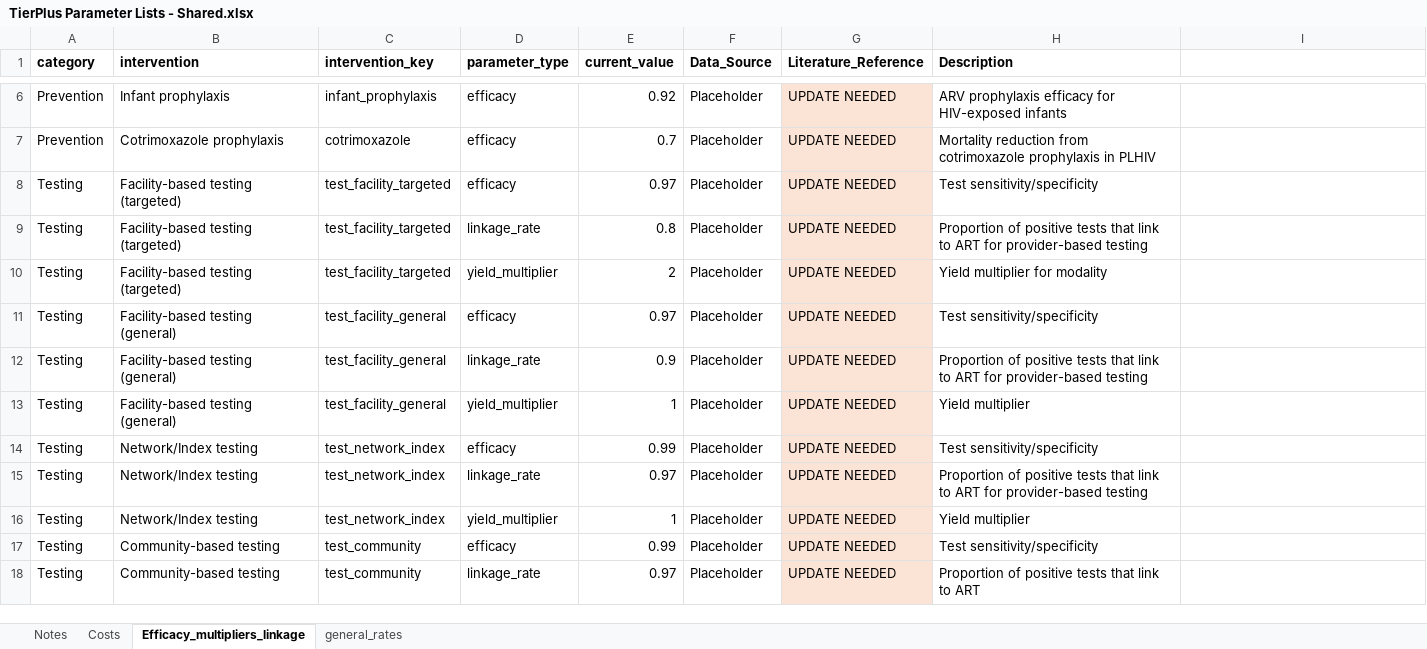
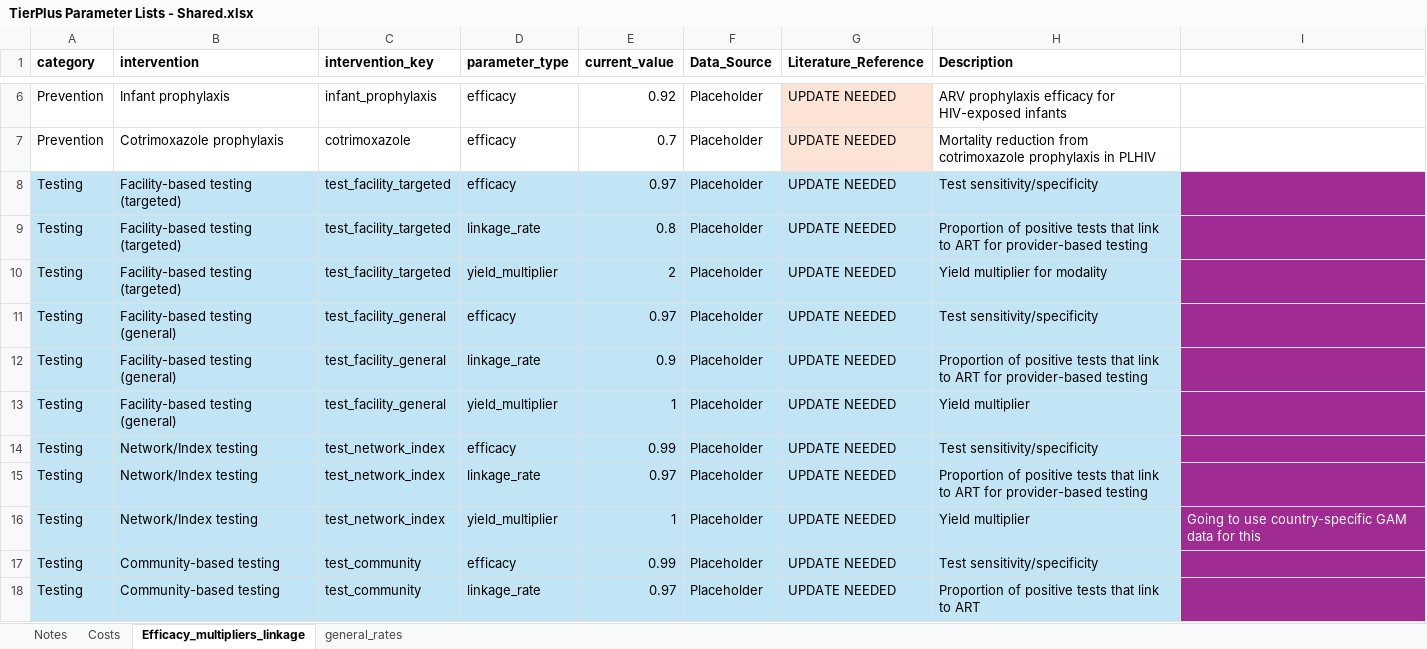
Before and after one commit to adenooy2/HIV_prioritization_tool, an Excel workbook: data/TierPlus Parameter Lists - Shared.xlsx, sheet Efficacy_multipliers_linkage, drawn as a sheet; only a part is shown, gaps mark what is left out; values as stored, in another font and other column widths than the file's, no borders; the diff covers the shown part only; the diff names each change by its address in the sheet, - before the commit and + after, or states it on an @@ line.

```diff
--- a/data/TierPlus Parameter Lists - Shared.xlsx (sheet Efficacy_multipliers_linkage)
+++ b/data/TierPlus Parameter Lists - Shared.xlsx (sheet Efficacy_multipliers_linkage)
-A8:F18 fill: none
+A8:F18 fill: #C1E5F5
-G8:G18 fill: #FBE3D6
+G8:G18 fill: #C1E5F5
-H8:H18 fill: none
+H8:H18 fill: #C1E5F5
-I8:I18 fill: none
+I8:I18 fill: #A02B93
-I16: (empty)
+I16: Going to use country-specific GAM data for this
```
Also changed, not shown: cell formats elsewhere in this sheet, sheet general_rates, sheet Costs, 2 other files.
